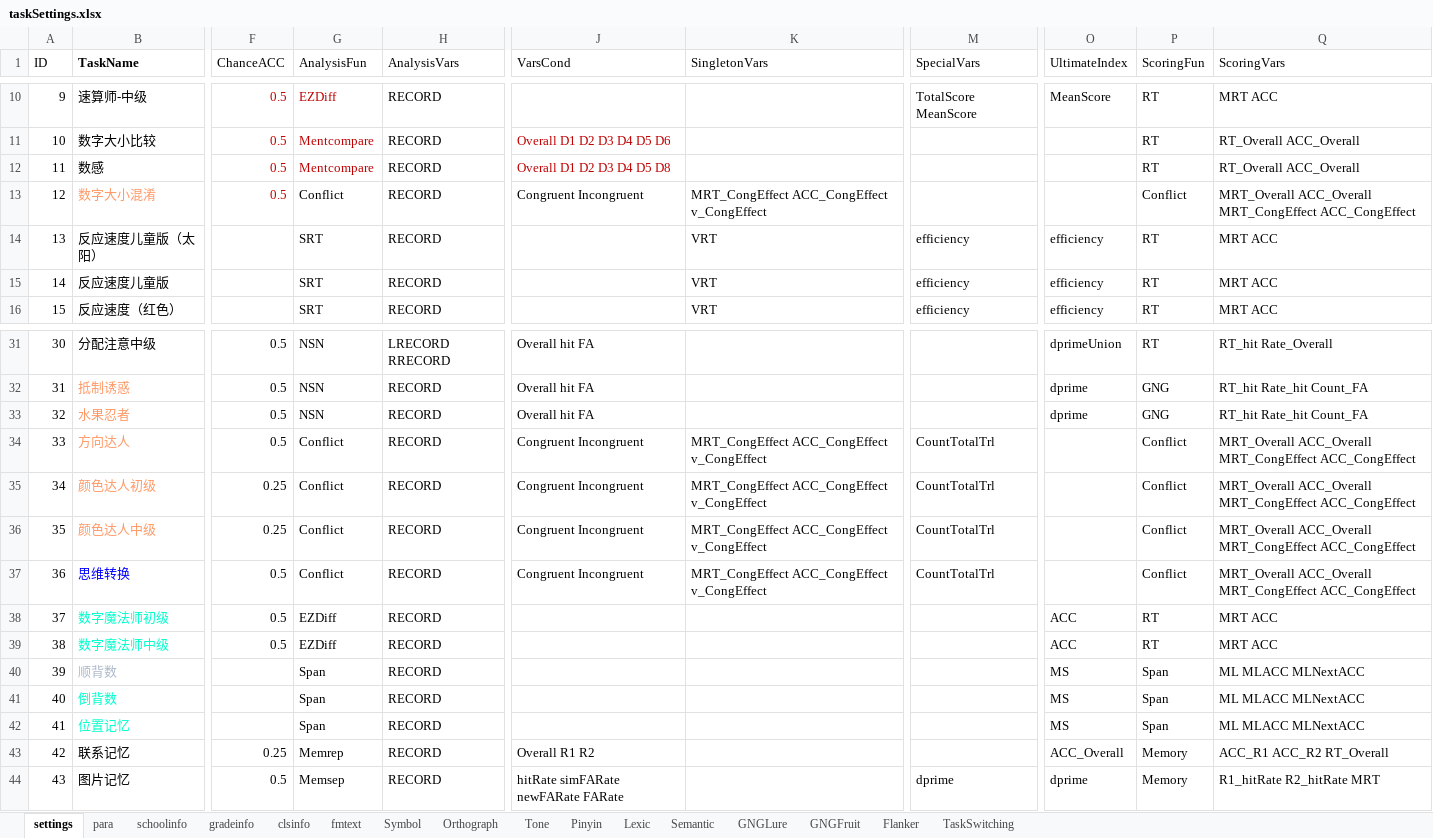
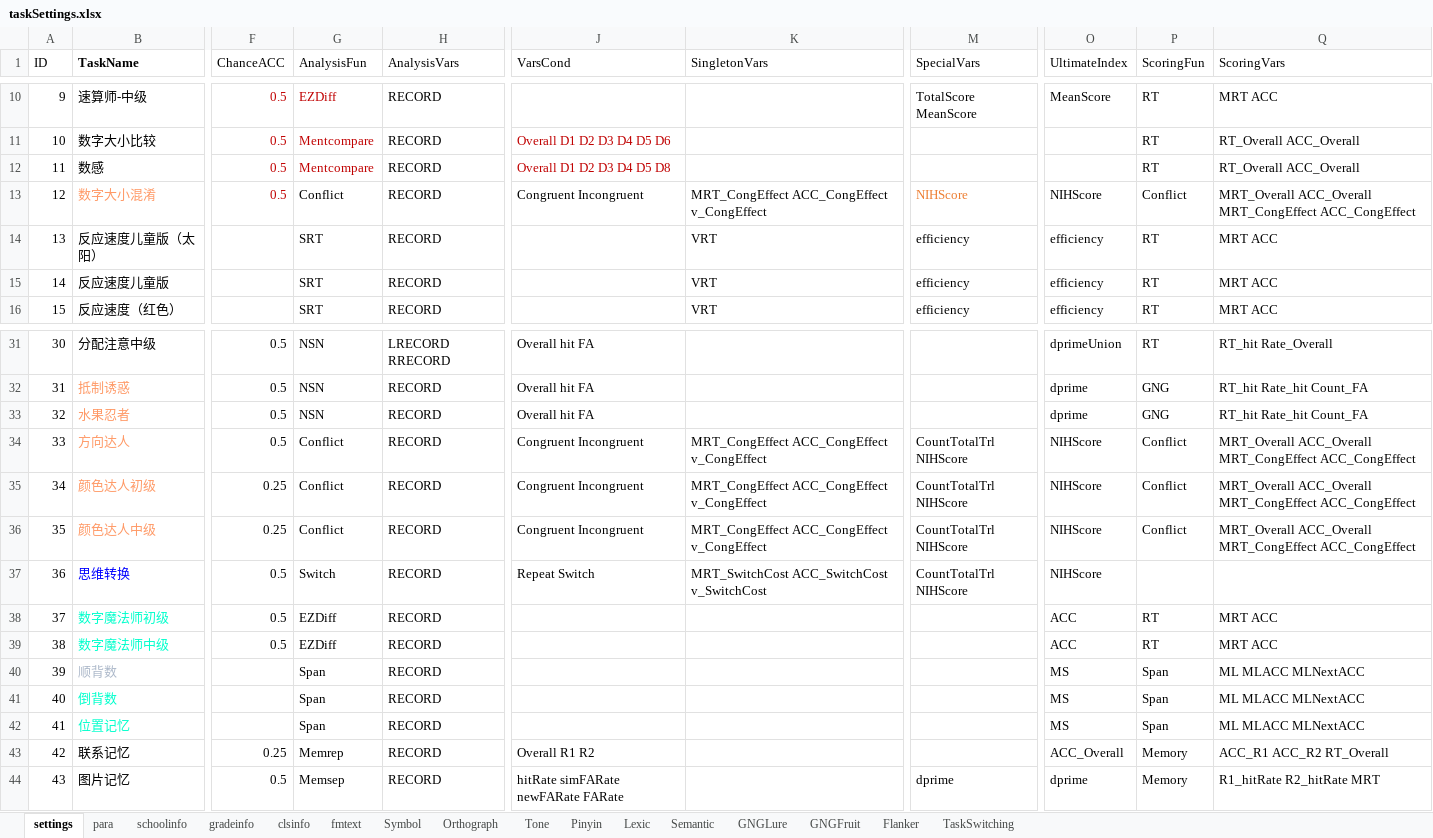
Before and after one commit to iquizoo/rawdata-parser, an Excel workbook: taskSettings.xlsx, sheet settings, drawn as a sheet; only a part is shown, gaps mark what is left out; values as stored, in another font and other column widths than the file's, no borders; the diff names each change by its address in the sheet, - before the commit and + after, or states it on an @@ line.

Commit message:
Bug fixes and modification to the score of the conflict tasks.

```diff
--- a/taskSettings.xlsx (sheet settings)
+++ b/taskSettings.xlsx (sheet settings)
-M13 (SpecialVars): (empty)
+M13 (SpecialVars): NIHScore
-O13 (UltimateIndex): (empty)
+O13 (UltimateIndex): NIHScore
-M34:M37 (SpecialVars): CountTotalTrl
+M34:M37 (SpecialVars): CountTotalTrl NIHScore
-O34:O37 (UltimateIndex): (empty)
+O34:O37 (UltimateIndex): NIHScore
-G37 (AnalysisFun): Conflict
+G37 (AnalysisFun): Switch
-J37 (VarsCond): Congruent Incongruent
+J37 (VarsCond): Repeat Switch
-K37 (SingletonVars): MRT_CongEffect ACC_CongEffect v_CongEffect
+K37 (SingletonVars): MRT_SwitchCost ACC_SwitchCost v_SwitchCost
-P37 (ScoringFun): Conflict
+P37 (ScoringFun): (empty)
-Q37 (ScoringVars): MRT_Overall ACC_Overall MRT_CongEffect ACC_CongEffect
+Q37 (ScoringVars): (empty)
```
Also changed, not shown: 3 other files.
